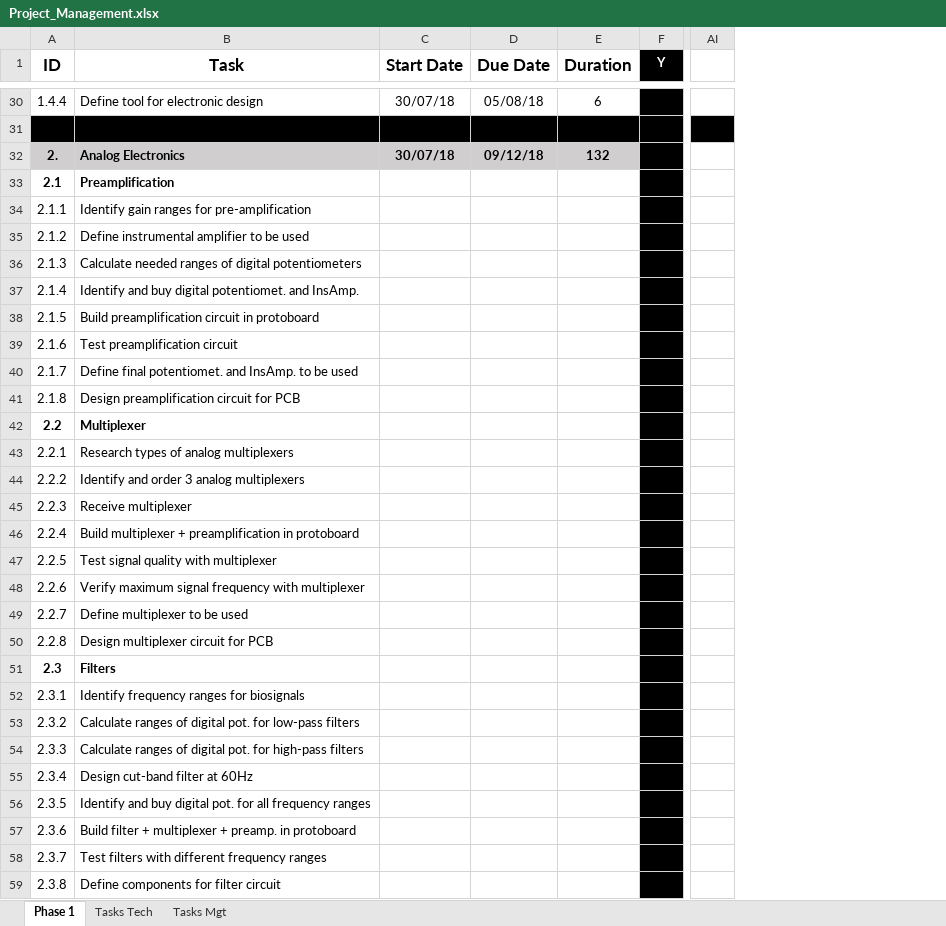
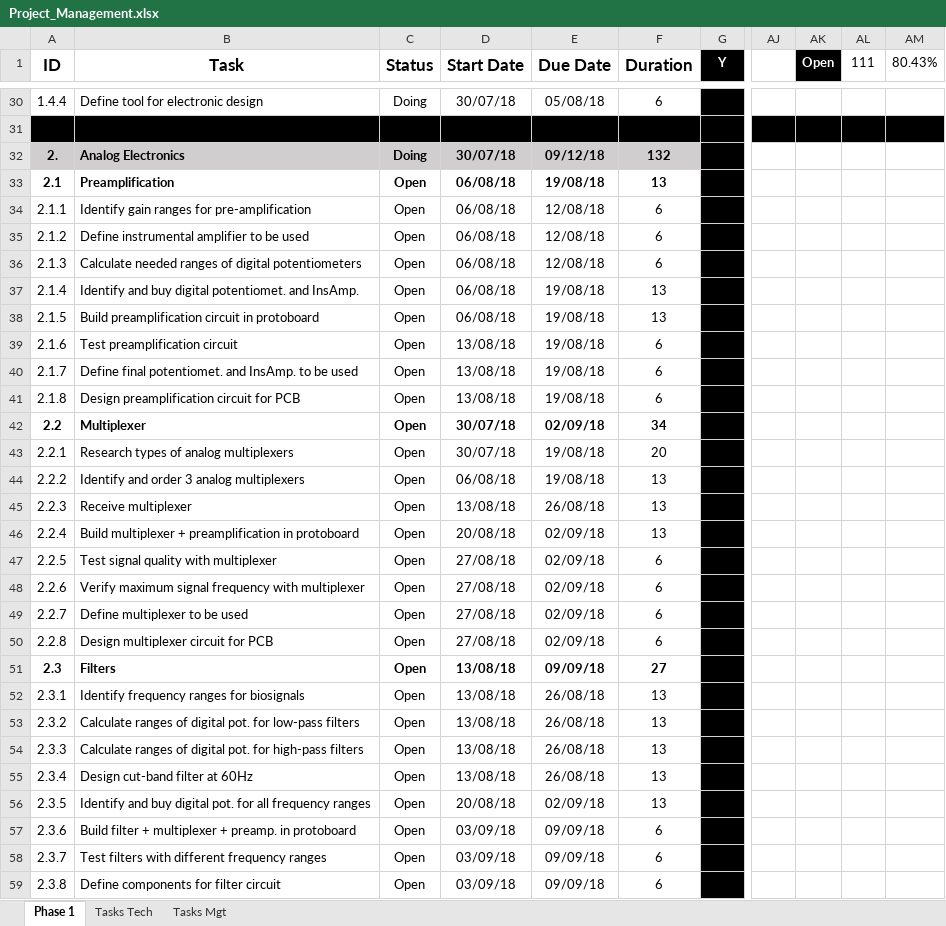
Before and after one commit to EduardoLAV/Biosignals, an Excel workbook: Project_Management.xlsx, sheet Phase 1, drawn as a sheet; only a part is shown, gaps mark what is left out; values as stored, in another font and other column widths than the file's, no borders; charts and pictures and conditional formats not drawn; addresses are those after the commit; the diff covers the shown part only; the diff names each change by its address in the sheet, - before the commit and + after, or states it on an @@ line.

Commit message:
Update dates and status
Include a new column for project status and update the dates of the tasks

```diff
--- a/Project_Management.xlsx (sheet Phase 1)
+++ b/Project_Management.xlsx (sheet Phase 1)
+column C (Status), rows 30-59: Doing |  | Doing | Open | Open | Open | Open | Open | Open | Open | Open | Open | Open | Open | Open | Open | Open | Open | Open | Open | Open | Open | Open | Open | Open | Open | Open | Open | Open | Open
+column AK (Open), empty
+column AL (111), empty
+column AM (80.43%), empty
-D33:D38 (Start Date): (empty)
+D33:D38 (Start Date): 06/08/18
-E33 (Due Date): (empty)
+E33 (Due Date): 19/08/18
-F33 (Duration): (empty)
+F33 (Duration): 13
-E34:E36 (Due Date): (empty)
+E34:E36 (Due Date): 12/08/18
-F34:F36 (Duration): (empty)
+F34:F36 (Duration): 6
-E37:E41 (Due Date): (empty)
+E37:E41 (Due Date): 19/08/18
-F37:F38 (Duration): (empty)
+F37:F38 (Duration): 13
-D39:D41 (Start Date): (empty)
+D39:D41 (Start Date): 13/08/18
-F39:F41 (Duration): (empty)
+F39:F41 (Duration): 6
-D42:D43 (Start Date): (empty)
+D42:D43 (Start Date): 30/07/18
-E42 (Due Date): (empty)
+E42 (Due Date): 02/09/18
-F42 (Duration): (empty)
+F42 (Duration): 34
-E43:E44 (Due Date): (empty)
+E43:E44 (Due Date): 19/08/18
-F43 (Duration): (empty)
+F43 (Duration): 20
-D44 (Start Date): (empty)
+D44 (Start Date): 06/08/18
-F44:F46 (Duration): (empty)
+F44:F46 (Duration): 13
-D45 (Start Date): (empty)
+D45 (Start Date): 13/08/18
-E45 (Due Date): (empty)
+E45 (Due Date): 26/08/18
-D46 (Start Date): (empty)
+D46 (Start Date): 20/08/18
-E46:E50 (Due Date): (empty)
+E46:E50 (Due Date): 02/09/18
-D47:D50 (Start Date): (empty)
+D47:D50 (Start Date): 27/08/18
-F47:F50 (Duration): (empty)
+F47:F50 (Duration): 6
-D51:D55 (Start Date): (empty)
+D51:D55 (Start Date): 13/08/18
-E51 (Due Date): (empty)
+E51 (Due Date): 09/09/18
-F51 (Duration): (empty)
+F51 (Duration): 27
-E52:E55 (Due Date): (empty)
+E52:E55 (Due Date): 26/08/18
-F52:F56 (Duration): (empty)
+F52:F56 (Duration): 13
-D56 (Start Date): (empty)
+D56 (Start Date): 20/08/18
-E56 (Due Date): (empty)
+E56 (Due Date): 02/09/18
-D57:D59 (Start Date): (empty)
+D57:D59 (Start Date): 03/09/18
-E57:E59 (Due Date): (empty)
+E57:E59 (Due Date): 09/09/18
-F57:F59 (Duration): (empty)
+F57:F59 (Duration): 6
```
Also changed, not shown: 263 edited cells and cell formats elsewhere in this sheet, formulas that keep their value, charts or pictures.
